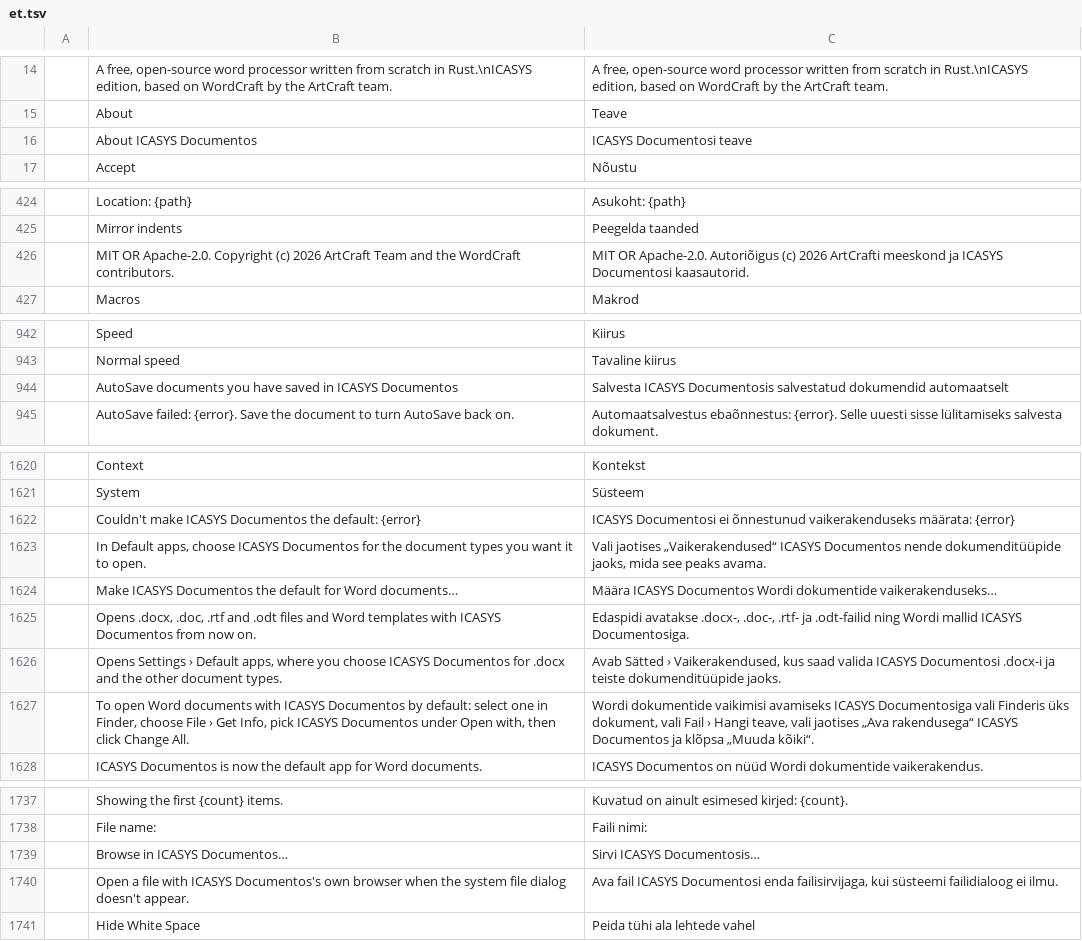
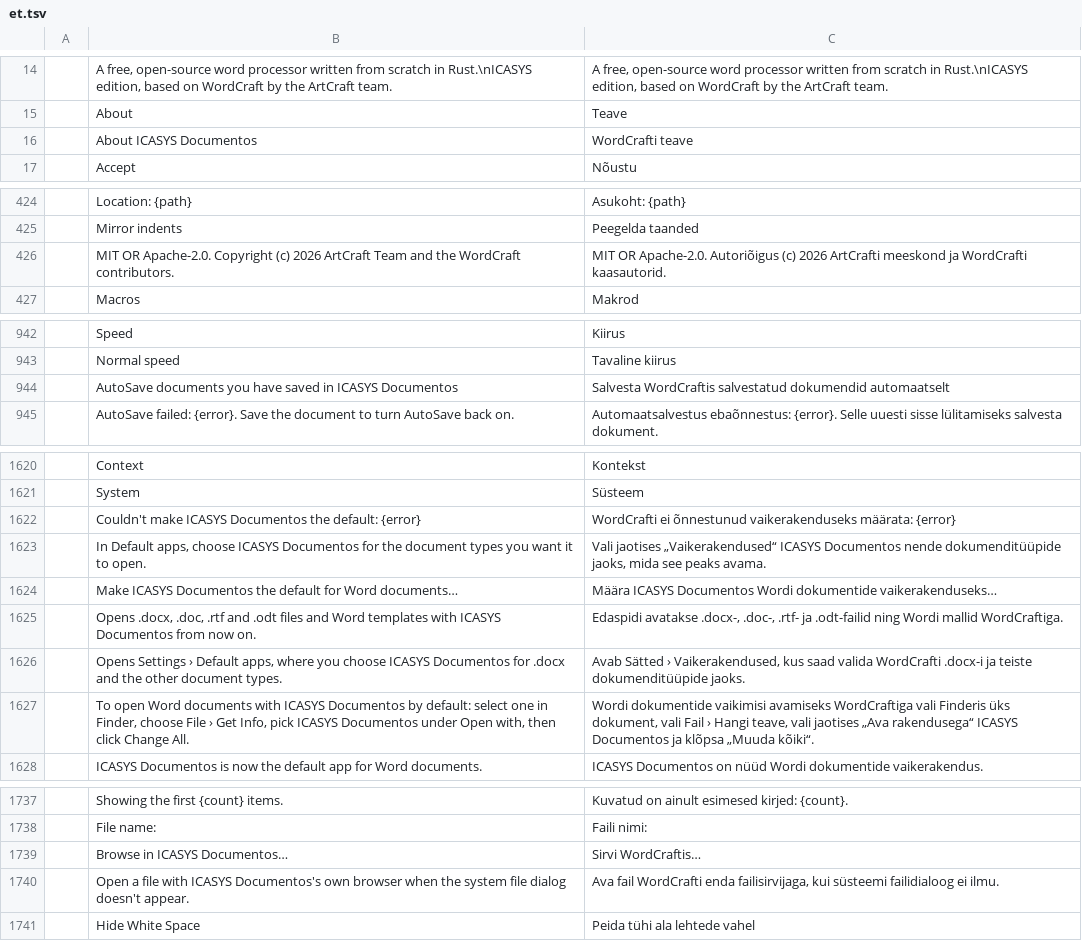
Before and after one commit to arodrigosote/wordcraft, a TSV file: crates/ui-egui/src/i18n/et.tsv, drawn as a sheet; only a part is shown, gaps mark what is left out; the diff covers the shown part only.

```diff
--- a/crates/ui-egui/src/i18n/et.tsv
+++ b/crates/ui-egui/src/i18n/et.tsv
@@ -15,3 +15,3 @@
 	About	Teave
-	About ICASYS Documentos	ICASYS Documentosi teave
+	About ICASYS Documentos	WordCrafti teave
 	Accept	Nõustu
@@ -425,3 +425,3 @@
 	Mirror indents	Peegelda taanded
-	MIT OR Apache-2.0. Copyright (c) 2026 ArtCraft Team and the WordCraft contributors.	MIT OR Apache-2.0. Autoriõigus (c) 2026 ArtCrafti meeskond ja ICASYS Documentosi kaasautorid.
+	MIT OR Apache-2.0. Copyright (c) 2026 ArtCraft Team and the WordCraft contributors.	MIT OR Apache-2.0. Autoriõigus (c) 2026 ArtCrafti meeskond ja WordCrafti kaasautorid.
 	Macros	Makrod
@@ -943,3 +943,3 @@
 	Normal speed	Tavaline kiirus
-	AutoSave documents you have saved in ICASYS Documentos	Salvesta ICASYS Documentosis salvestatud dokumendid automaatselt
+	AutoSave documents you have saved in ICASYS Documentos	Salvesta WordCraftis salvestatud dokumendid automaatselt
 	AutoSave failed: {error}. Save the document to turn AutoSave back on.	Automaatsalvestus ebaõnnestus: {error}. Selle uuesti sisse lülitamiseks salvesta dokument.
@@ -1621,8 +1621,8 @@
 	System	Süsteem
-	Couldn't make ICASYS Documentos the default: {error}	ICASYS Documentosi ei õnnestunud vaikerakenduseks määrata: {error}
+	Couldn't make ICASYS Documentos the default: {error}	WordCrafti ei õnnestunud vaikerakenduseks määrata: {error}
 	In Default apps, choose ICASYS Documentos for the document types you want it to open.	Vali jaotises „Vaikerakendused“ ICASYS Documentos nende dokumenditüüpide jaoks, mida see peaks avama.
 	Make ICASYS Documentos the default for Word documents…	Määra ICASYS Documentos Wordi dokumentide vaikerakenduseks…
-	Opens .docx, .doc, .rtf and .odt files and Word templates with ICASYS Documentos from now on.	Edaspidi avatakse .docx-, .doc-, .rtf- ja .odt-failid ning Wordi mallid ICASYS Documentosiga.
-	Opens Settings › Default apps, where you choose ICASYS Documentos for .docx and the other document types.	Avab Sätted › Vaikerakendused, kus saad valida ICASYS Documentosi .docx-i ja teiste dokumenditüüpide jaoks.
-	To open Word documents with ICASYS Documentos by default: select one in Finder, choose File › Get Info, pick ICASYS Documentos under Open with, then click Change All.	Wordi dokumentide vaikimisi avamiseks ICASYS Documentosiga vali Finderis üks dokument, vali Fail › Hangi teave, vali jaotises „Ava rakendusega“ ICASYS Documentos ja klõpsa „Muuda kõiki“.
+	Opens .docx, .doc, .rtf and .odt files and Word templates with ICASYS Documentos from now on.	Edaspidi avatakse .docx-, .doc-, .rtf- ja .odt-failid ning Wordi mallid WordCraftiga.
+	Opens Settings › Default apps, where you choose ICASYS Documentos for .docx and the other document types.	Avab Sätted › Vaikerakendused, kus saad valida WordCrafti .docx-i ja teiste dokumenditüüpide jaoks.
+	To open Word documents with ICASYS Documentos by default: select one in Finder, choose File › Get Info, pick ICASYS Documentos under Open with, then click Change All.	Wordi dokumentide vaikimisi avamiseks WordCraftiga vali Finderis üks dokument, vali Fail › Hangi teave, vali jaotises „Ava rakendusega“ ICASYS Documentos ja klõpsa „Muuda kõiki“.
 	ICASYS Documentos is now the default app for Word documents.	ICASYS Documentos on nüüd Wordi dokumentide vaikerakendus.
@@ -1738,4 +1738,4 @@
 	File name:	Faili nimi:
-	Browse in ICASYS Documentos…	Sirvi ICASYS Documentosis…
-	Open a file with ICASYS Documentos's own browser when the system file dialog doesn't appear.	Ava fail ICASYS Documentosi enda failisirvijaga, kui süsteemi failidialoog ei ilmu.
+	Browse in ICASYS Documentos…	Sirvi WordCraftis…
+	Open a file with ICASYS Documentos's own browser when the system file dialog doesn't appear.	Ava fail WordCrafti enda failisirvijaga, kui süsteemi failidialoog ei ilmu.
 	Hide White Space	Peida tühi ala lehtede vahel
```
Also changed, not shown: 1 edited cell elsewhere in this file, crates/ui-egui/src/i18n/cs.tsv, crates/ui-egui/src/i18n/hu.tsv, 2 other files.
